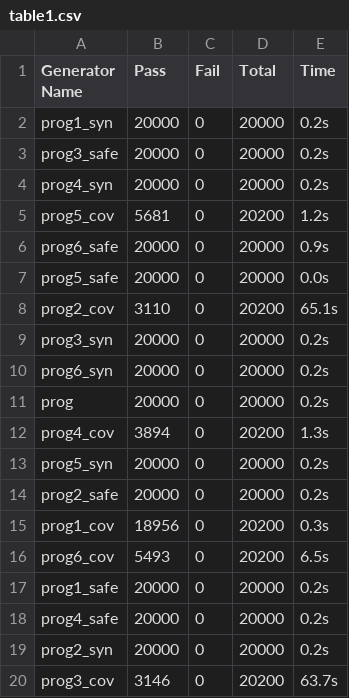
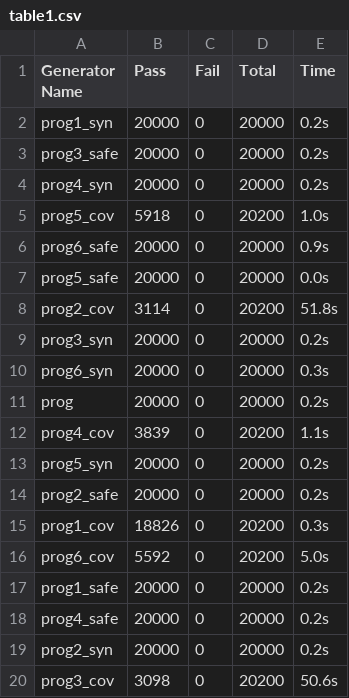
Before and after one commit to Pat-Lafon/Cobb_PBT, a CSV file: csv/rbtree/table1.csv, drawn as a sheet.

Commit message:
eval3 rbtree

```diff
--- a/csv/rbtree/table1.csv
+++ b/csv/rbtree/table1.csv
@@ -4,14 +4,14 @@ prog3_safe,20000,0,20000,0.2s
 prog4_syn,20000,0,20000,0.2s
-prog5_cov,5681,0,20200,1.2s
+prog5_cov,5918,0,20200,1.0s
 prog6_safe,20000,0,20000,0.9s
 prog5_safe,20000,0,20000,0.0s
-prog2_cov,3110,0,20200,65.1s
+prog2_cov,3114,0,20200,51.8s
 prog3_syn,20000,0,20000,0.2s
-prog6_syn,20000,0,20000,0.2s
+prog6_syn,20000,0,20000,0.3s
 prog,20000,0,20000,0.2s
-prog4_cov,3894,0,20200,1.3s
+prog4_cov,3839,0,20200,1.1s
 prog5_syn,20000,0,20000,0.2s
 prog2_safe,20000,0,20000,0.2s
-prog1_cov,18956,0,20200,0.3s
-prog6_cov,5493,0,20200,6.5s
+prog1_cov,18826,0,20200,0.3s
+prog6_cov,5592,0,20200,5.0s
 prog1_safe,20000,0,20000,0.2s
@@ -19,2 +19,2 @@ prog4_safe,20000,0,20000,0.2s
 prog2_syn,20000,0,20000,0.2s
-prog3_cov,3146,0,20200,63.7s
+prog3_cov,3098,0,20200,50.6s
```
Also changed, not shown: 31 other files.
